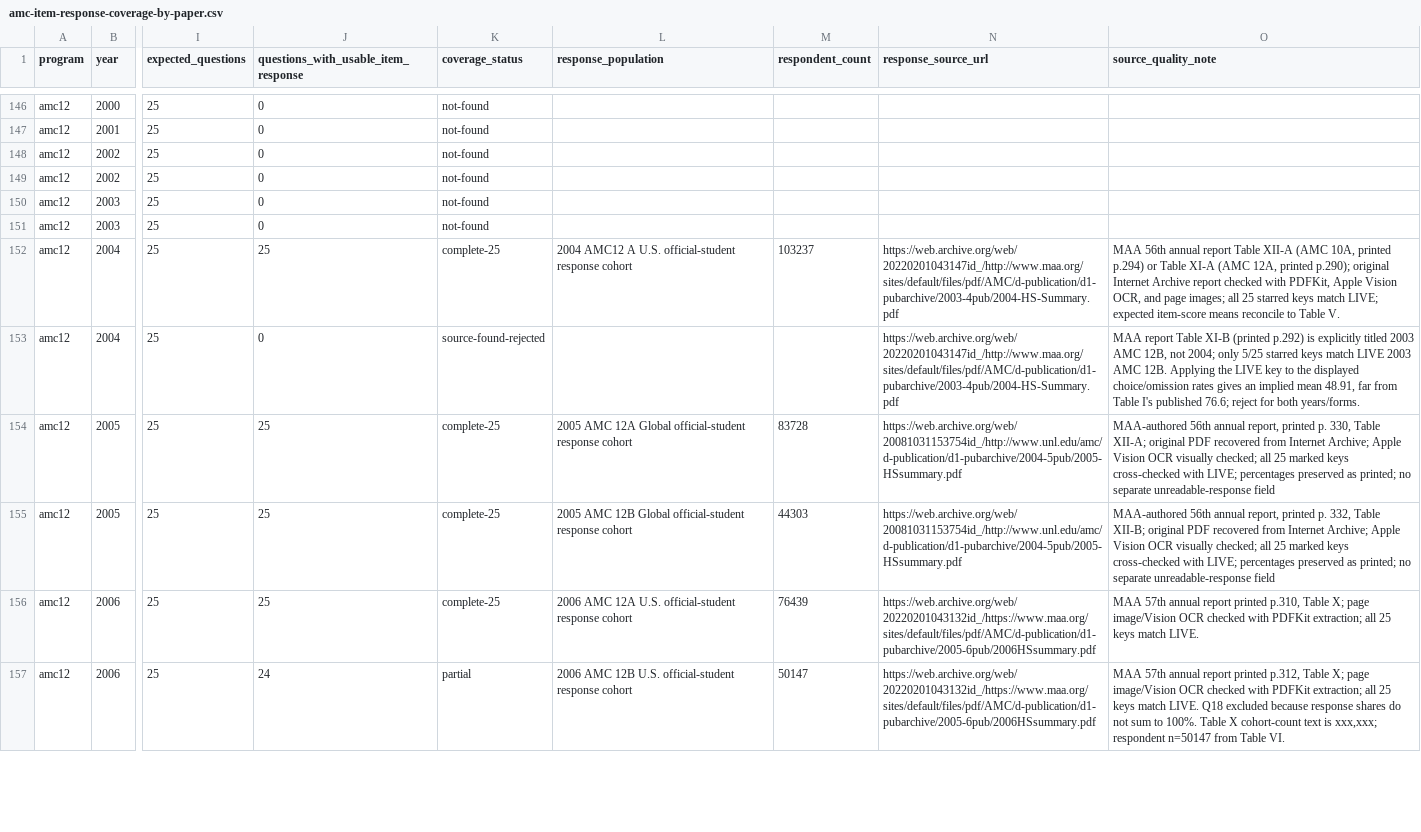
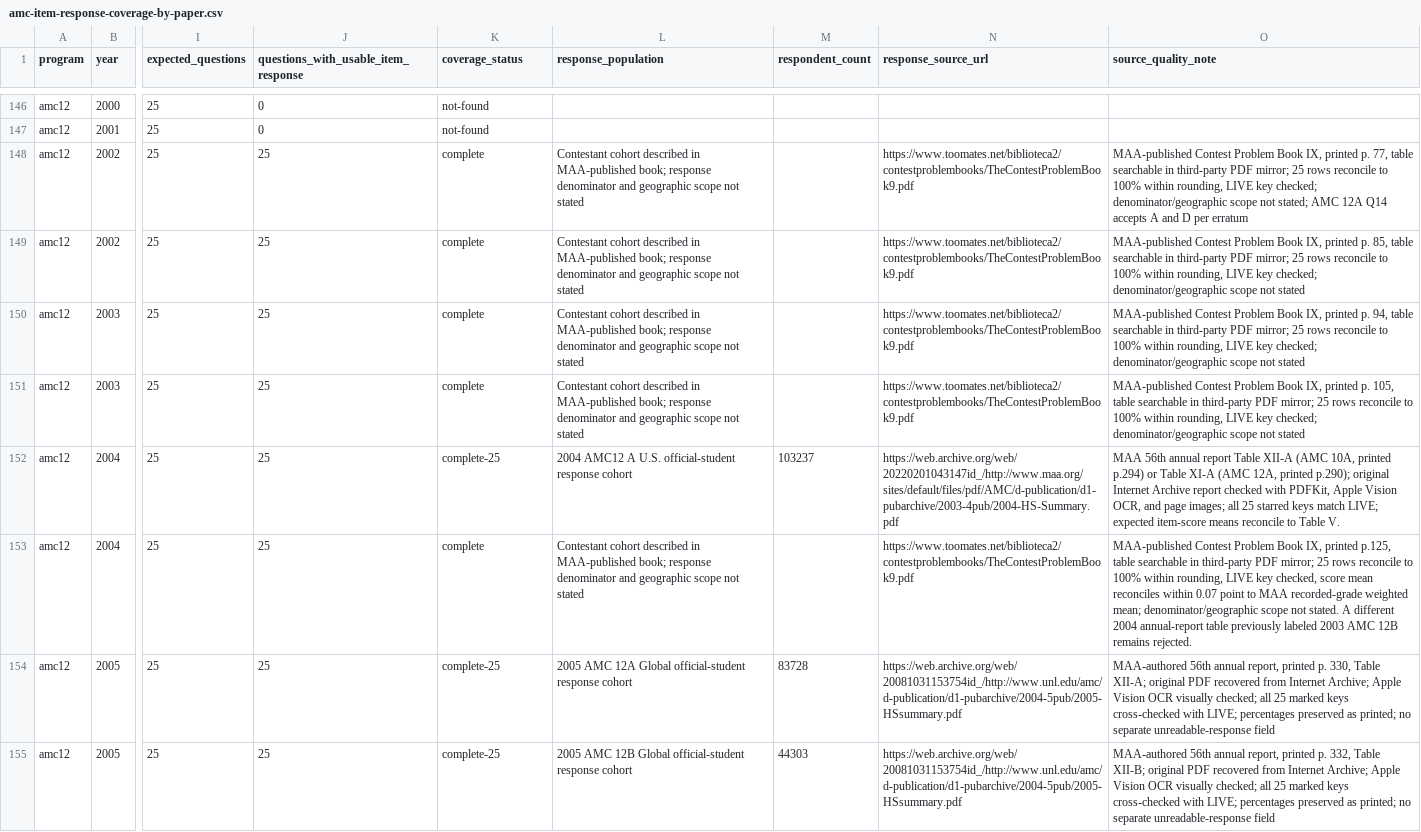
Before and after one commit to docssam1/lete-on, a CSV file: boarding-school-math/competition/historical-amc-grade/amc-item-response-coverage-by-paper.csv, drawn as a sheet; only a part is shown, gaps mark what is left out; the shorter side is filled out with more unchanged rows; the diff names each change by its address in the sheet, - before the commit and + after, or states it on an @@ line.

Commit message:
Add 2002-2004 AMC 12 response tables

```diff
--- a/boarding-school-math/competition/historical-amc-grade/amc-item-response-coverage-by-paper.csv
+++ b/boarding-school-math/competition/historical-amc-grade/amc-item-response-coverage-by-paper.csv
-J148:J151: 0
+J148:J151: 25
-K148:K151 (coverage_status): not-found
+K148:K151 (coverage_status): complete
-L148:L151 (response_population): (empty)
+L148:L151 (response_population): Contestant cohort described in MAA-published book; response denominator and geographic scope not stated
-N148:N151 (response_source_url): (empty)
+N148:N151 (response_source_url): https://www.toomates.net/biblioteca2/contestproblembooks/TheContestProblemBook9.pdf
-O148 (source_quality_note): (empty)
+O148 (source_quality_note): MAA-published Contest Problem Book IX, printed p. 77, table searchable in third-party PDF mirror; 25 rows reconcile to 100% within rounding, LIVE key checked; denominator/geographic scope not stated; AMC 12A Q14 accepts A and D per erratum
-O149 (source_quality_note): (empty)
+O149 (source_quality_note): MAA-published Contest Problem Book IX, printed p. 85, table searchable in third-party PDF mirror; 25 rows reconcile to 100% within rounding, LIVE key checked; denominator/geographic scope not stated
-O150 (source_quality_note): (empty)
+O150 (source_quality_note): MAA-published Contest Problem Book IX, printed p. 94, table searchable in third-party PDF mirror; 25 rows reconcile to 100% within rounding, LIVE key checked; denominator/geographic scope not stated
-O151 (source_quality_note): (empty)
+O151 (source_quality_note): MAA-published Contest Problem Book IX, printed p. 105, table searchable in third-party PDF mirror; 25 rows reconcile to 100% within rounding, LIVE key checked; denominator/geographic scope not stated
-J153: 0
+J153: 25
-K153 (coverage_status): source-found-rejected
+K153 (coverage_status): complete
-L153 (response_population): (empty)
+L153 (response_population): Contestant cohort described in MAA-published book; response denominator and geographic scope not stated
-N153 (response_source_url): https://web.archive.org/web/20220201043147id_/http://www.maa.org/sites/default/files/pdf/AMC/d-publication/d1-pubarchive/2003-4pub/2004-HS-Summary.pdf
+N153 (response_source_url): https://www.toomates.net/biblioteca2/contestproblembooks/TheContestProblemBook9.pdf
-O153 (source_quality_note): MAA report Table XI-B (printed p.292) is explicitly titled 2003 AMC 12B, not 2004; only 5/25 starred keys match LIVE 2003 AMC 12B. Applying the LIVE key to the displayed choice/omission rates gives an implied mean 48.91, far from Table I's published 76.6; reject for both years/forms.
+O153 (source_quality_note): MAA-published Contest Problem Book IX, printed p.125, table searchable in third-party PDF mirror; 25 rows reconcile to 100% within rounding, LIVE key checked, score mean reconciles within 0.07 point to MAA recorded-grade weighted mean; denominator/geographic scope not stated. A different 2004 annual-report table previously labeled 2003 AMC 12B remains rejected.
```
Also changed, not shown: 7 other files.
